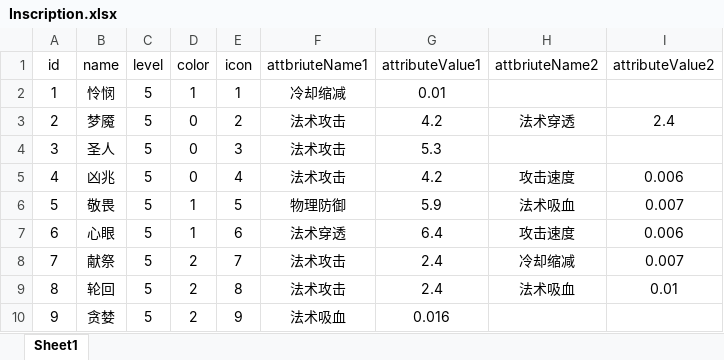
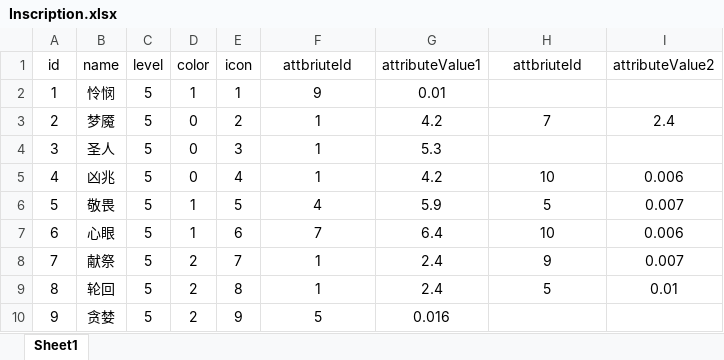
Before and after one commit to TTLOVECTL/GameLOL, an Excel workbook: Assets/Inscription.xlsx, sheet Sheet1, drawn as a sheet; values as stored, in another font and other column widths than the file's, no borders; the diff names each change by its address in the sheet, - before the commit and + after, or states it on an @@ line.

```diff
--- a/Assets/Inscription.xlsx (sheet Sheet1)
+++ b/Assets/Inscription.xlsx (sheet Sheet1)
-F1: attbriuteName1
+F1: attbriuteId
-H1: attbriuteName2
+H1: attbriuteId
-F2 (attbriuteId): 冷却缩减
+F2 (attbriuteId): 9
-F3:F5 (attbriuteId): 法术攻击
+F3:F5 (attbriuteId): 1
-H3 (attbriuteId): 法术穿透
+H3 (attbriuteId): 7
-H5 (attbriuteId): 攻击速度
+H5 (attbriuteId): 10
-F6 (attbriuteId): 物理防御
+F6 (attbriuteId): 4
-H6 (attbriuteId): 法术吸血
+H6 (attbriuteId): 5
-F7 (attbriuteId): 法术穿透
+F7 (attbriuteId): 7
-H7 (attbriuteId): 攻击速度
+H7 (attbriuteId): 10
-F8:F9 (attbriuteId): 法术攻击
+F8:F9 (attbriuteId): 1
-H8 (attbriuteId): 冷却缩减
+H8 (attbriuteId): 9
-H9 (attbriuteId): 法术吸血
+H9 (attbriuteId): 5
-F10 (attbriuteId): 法术吸血
+F10 (attbriuteId): 5
```
Also changed, not shown: 16 other files.
